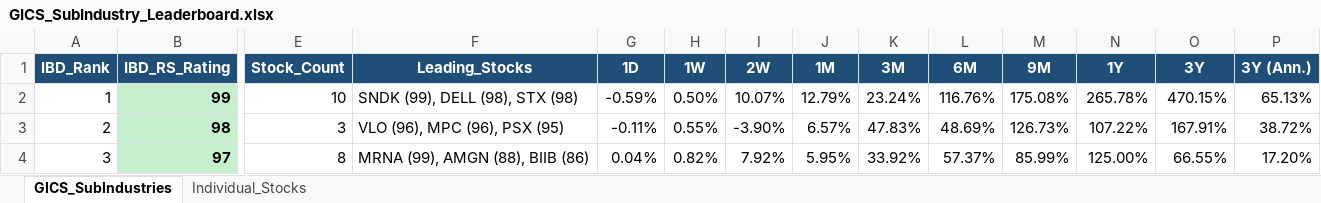
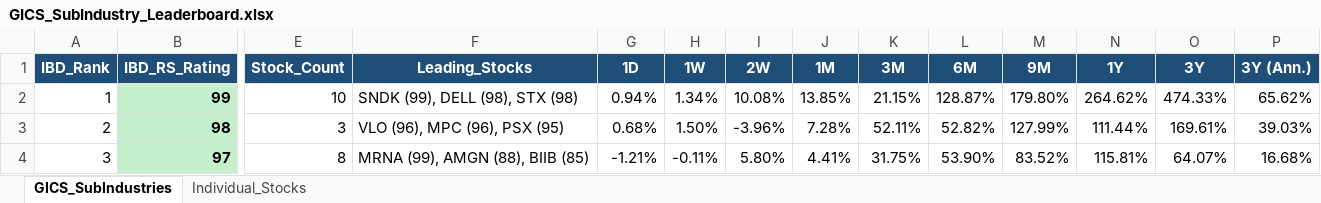
Before and after one commit to Jamesssurfer/GICS-Tracker, an Excel workbook: GICS_SubIndustry_Leaderboard.xlsx, sheet GICS_SubIndustries, drawn as a sheet; only a part is shown, gaps mark what is left out; values as stored, in another font and other column widths than the file's, no borders; the diff covers the shown part only; the diff names each change by its address in the sheet, - before the commit and + after, or states it on an @@ line.

```diff
--- a/GICS_SubIndustry_Leaderboard.xlsx (sheet GICS_SubIndustries)
+++ b/GICS_SubIndustry_Leaderboard.xlsx (sheet GICS_SubIndustries)
-G2 (1D): -0.59%
+G2 (1D): 0.94%
-H2 (1W): 0.50%
+H2 (1W): 1.34%
-I2 (2W): 10.07%
+I2 (2W): 10.08%
-J2 (1M): 12.79%
+J2 (1M): 13.85%
-K2 (3M): 23.24%
+K2 (3M): 21.15%
-L2 (6M): 116.76%
+L2 (6M): 128.87%
-M2 (9M): 175.08%
+M2 (9M): 179.80%
-N2 (1Y): 265.78%
+N2 (1Y): 264.62%
-O2 (3Y): 470.15%
+O2 (3Y): 474.33%
-P2 (3Y (Ann.)): 65.13%
+P2 (3Y (Ann.)): 65.62%
-G3 (1D): -0.11%
+G3 (1D): 0.68%
-H3 (1W): 0.55%
+H3 (1W): 1.50%
-I3 (2W): -3.90%
+I3 (2W): -3.96%
-J3 (1M): 6.57%
+J3 (1M): 7.28%
-K3 (3M): 47.83%
+K3 (3M): 52.11%
-L3 (6M): 48.69%
+L3 (6M): 52.82%
-M3 (9M): 126.73%
+M3 (9M): 127.99%
-N3 (1Y): 107.22%
+N3 (1Y): 111.44%
-O3 (3Y): 167.91%
+O3 (3Y): 169.61%
-P3 (3Y (Ann.)): 38.72%
+P3 (3Y (Ann.)): 39.03%
-F4 (Leading_Stocks): MRNA (99), AMGN (88), BIIB (86)
+F4 (Leading_Stocks): MRNA (99), AMGN (88), BIIB (85)
-G4 (1D): 0.04%
+G4 (1D): -1.21%
-H4 (1W): 0.82%
+H4 (1W): -0.11%
-I4 (2W): 7.92%
+I4 (2W): 5.80%
-J4 (1M): 5.95%
+J4 (1M): 4.41%
-K4 (3M): 33.92%
+K4 (3M): 31.75%
-L4 (6M): 57.37%
+L4 (6M): 53.90%
-M4 (9M): 85.99%
+M4 (9M): 83.52%
-N4 (1Y): 125.00%
+N4 (1Y): 115.81%
-O4 (3Y): 66.55%
+O4 (3Y): 64.07%
-P4 (3Y (Ann.)): 17.20%
+P4 (3Y (Ann.)): 16.68%
```
Also changed, not shown: 1619 edited cells elsewhere in this sheet, sheet Individual_Stocks.
